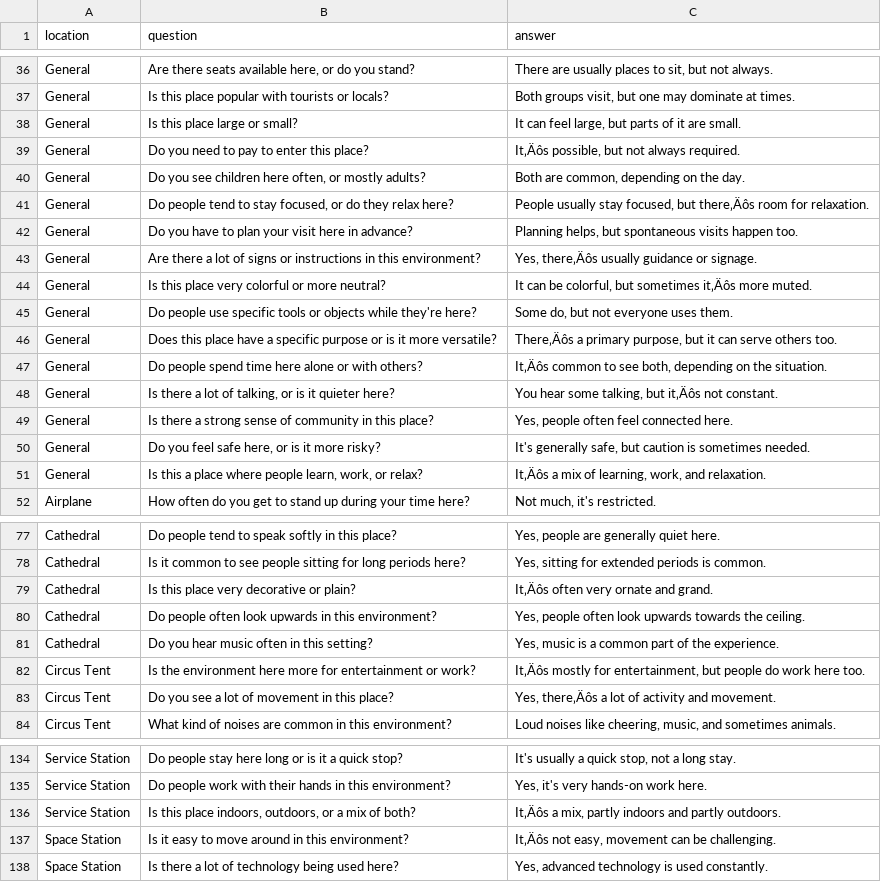
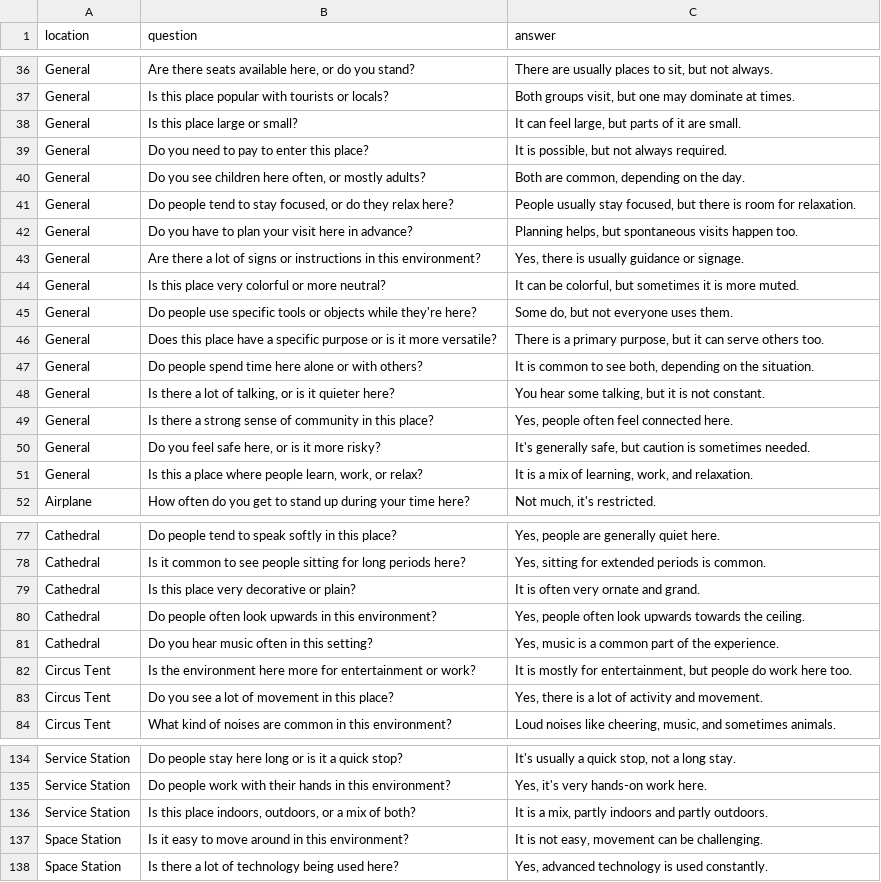
Before and after one commit to MLDS-UT-Austin/long-comp-2025, a CSV file: example agents/all_question_bank.csv, drawn as a sheet; only a part is shown, gaps mark what is left out; the diff covers the shown part only.

```diff
--- a/example agents/all_question_bank.csv
+++ b/example agents/all_question_bank.csv
@@ -38,15 +38,15 @@ General,Is this place popular with tourists or locals?,"Both groups visit, but o
 General,Is this place large or small?,"It can feel large, but parts of it are small."
-General,Do you need to pay to enter this place?,"It‚Äôs possible, but not always required."
+General,Do you need to pay to enter this place?,"It is possible, but not always required."
 General,"Do you see children here often, or mostly adults?","Both are common, depending on the day."
-General,"Do people tend to stay focused, or do they relax here?","People usually stay focused, but there‚Äôs room for relaxation."
+General,"Do people tend to stay focused, or do they relax here?","People usually stay focused, but there is room for relaxation."
 General,Do you have to plan your visit here in advance?,"Planning helps, but spontaneous visits happen too."
-General,Are there a lot of signs or instructions in this environment?,"Yes, there‚Äôs usually guidance or signage."
-General,Is this place very colorful or more neutral?,"It can be colorful, but sometimes it‚Äôs more muted."
+General,Are there a lot of signs or instructions in this environment?,"Yes, there is usually guidance or signage."
+General,Is this place very colorful or more neutral?,"It can be colorful, but sometimes it is more muted."
 General,Do people use specific tools or objects while they're here?,"Some do, but not everyone uses them."
-General,Does this place have a specific purpose or is it more versatile?,"There‚Äôs a primary purpose, but it can serve others too."
-General,Do people spend time here alone or with others?,"It‚Äôs common to see both, depending on the situation."
-General,"Is there a lot of talking, or is it quieter here?","You hear some talking, but it‚Äôs not constant."
+General,Does this place have a specific purpose or is it more versatile?,"There is a primary purpose, but it can serve others too."
+General,Do people spend time here alone or with others?,"It is common to see both, depending on the situation."
+General,"Is there a lot of talking, or is it quieter here?","You hear some talking, but it is not constant."
 General,Is there a strong sense of community in this place?,"Yes, people often feel connected here."
 General,"Do you feel safe here, or is it more risky?","It's generally safe, but caution is sometimes needed."
-General,"Is this a place where people learn, work, or relax?","It‚Äôs a mix of learning, work, and relaxation."
+General,"Is this a place where people learn, work, or relax?","It is a mix of learning, work, and relaxation."
 Airplane,How often do you get to stand up during your time here?,"Not much, it's restricted."
@@ -78,7 +78,7 @@ Cathedral,Do people tend to speak softly in this place?,"Yes, people are general
 Cathedral,Is it common to see people sitting for long periods here?,"Yes, sitting for extended periods is common."
-Cathedral,Is this place very decorative or plain?,It‚Äôs often very ornate and grand.
+Cathedral,Is this place very decorative or plain?,It is often very ornate and grand.
 Cathedral,Do people often look upwards in this environment?,"Yes, people often look upwards towards the ceiling."
 Cathedral,Do you hear music often in this setting?,"Yes, music is a common part of the experience."
-Circus Tent,Is the environment here more for entertainment or work?,"It‚Äôs mostly for entertainment, but people do work here too."
-Circus Tent,Do you see a lot of movement in this place?,"Yes, there‚Äôs a lot of activity and movement."
+Circus Tent,Is the environment here more for entertainment or work?,"It is mostly for entertainment, but people do work here too."
+Circus Tent,Do you see a lot of movement in this place?,"Yes, there is a lot of activity and movement."
 Circus Tent,What kind of noises are common in this environment?,"Loud noises like cheering, music, and sometimes animals."
@@ -135,4 +135,4 @@ Service Station,Do people stay here long or is it a quick stop?,"It's usually a
 Service Station,Do people work with their hands in this environment?,"Yes, it's very hands-on work here."
-Service Station,"Is this place indoors, outdoors, or a mix of both?","It‚Äôs a mix, partly indoors and partly outdoors."
-Space Station,Is it easy to move around in this environment?,"It‚Äôs not easy, movement can be challenging."
+Service Station,"Is this place indoors, outdoors, or a mix of both?","It is a mix, partly indoors and partly outdoors."
+Space Station,Is it easy to move around in this environment?,"It is not easy, movement can be challenging."
 Space Station,Is there a lot of technology being used here?,"Yes, advanced technology is used constantly."
```
Also changed, not shown: 24 edited cells elsewhere in this file.
